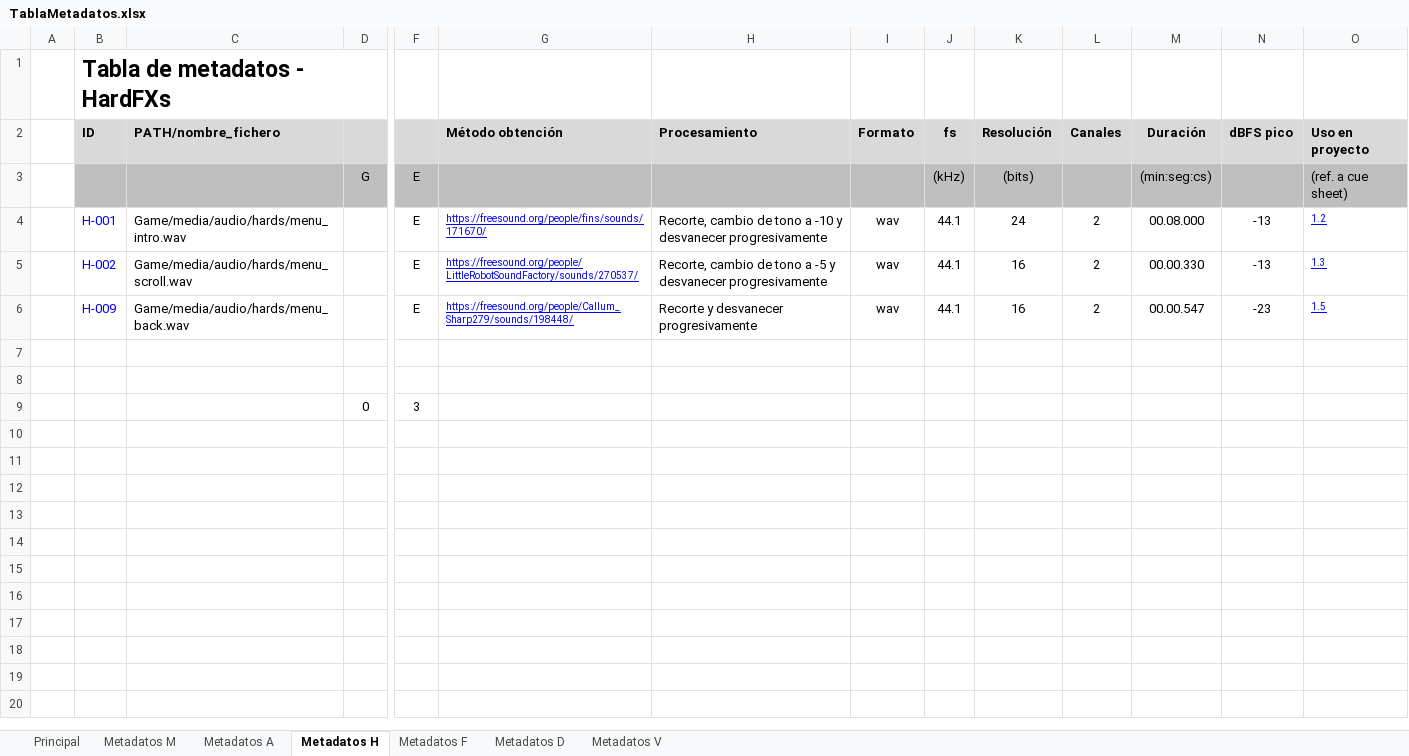
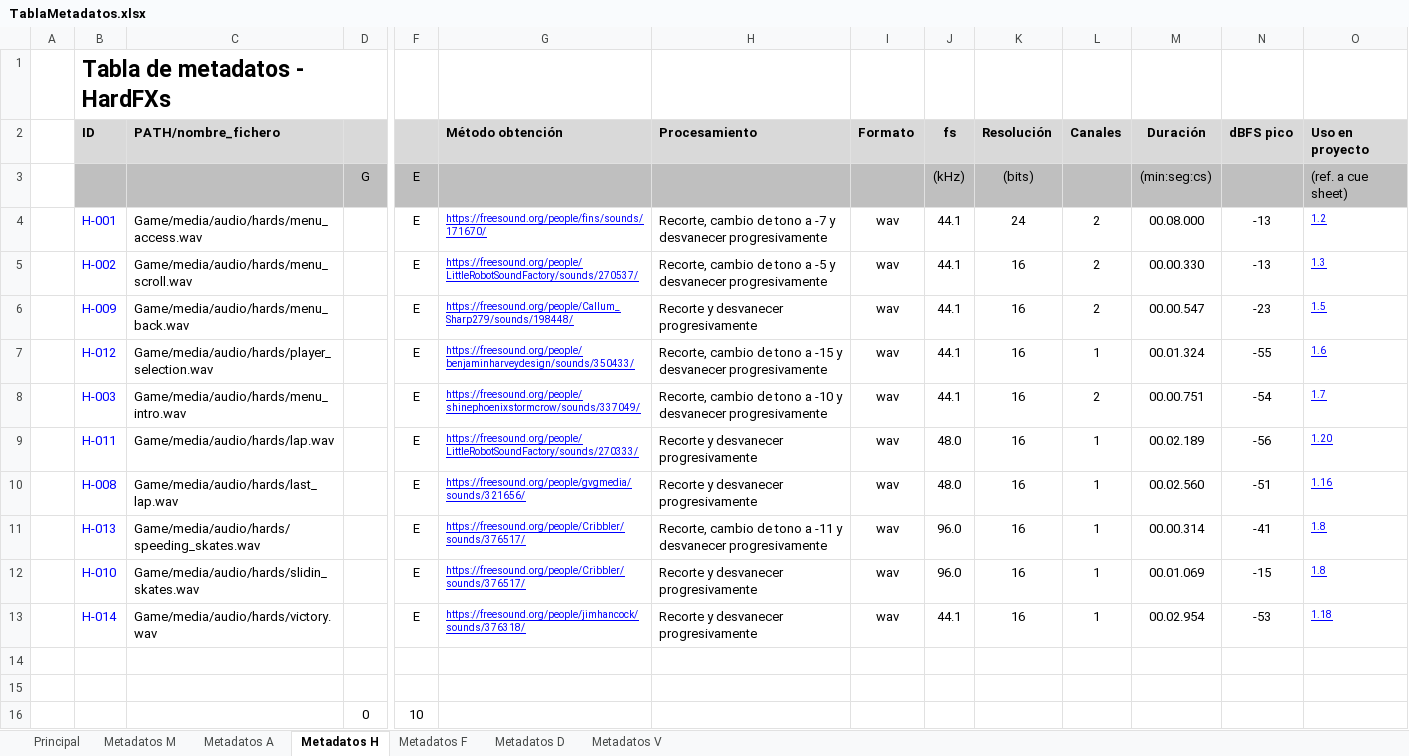
Before and after one commit to ABPMultimediaUA/Wasted-Racing, an Excel workbook: Docs/TDS/TablaMetadatos.xlsx, sheet Metadatos H, drawn as a sheet; only a part is shown, gaps mark what is left out; values as stored, in another font and other column widths than the file's, no borders; addresses are those after the commit; rows hold the shown columns only; the diff names each change by its address in the sheet, - before the commit and + after, or states it on an @@ line.

Commit message:
Hards añadidos, falta el de refuerzo, esta subido pero no añadido ni a la cuesheet ni a los metadatos

```diff
--- a/Docs/TDS/TablaMetadatos.xlsx (sheet Metadatos H)
+++ b/Docs/TDS/TablaMetadatos.xlsx (sheet Metadatos H)
-C4 (PATH/nombre_fichero): Game/media/audio/hards/menu_intro.wav
+C4 (PATH/nombre_fichero): Game/media/audio/hards/menu_access.wav
-H4 (Procesamiento): …tono a -10 y desvanecer…
+H4 (Procesamiento): …tono a -7 y desvanecer…
+row 7:  | H-012 | Game/media/audio/hards/player_selection.wav |  | E | https://freesound.org/people/benjaminharveydesign/sounds/350433/ | Recorte, cambio de tono a -15 y desvanecer progresivamente | wav | 44.1 | 16 | 1 | 00.01.324 | -55 | 1.6
+row 8:  | H-003 | Game/media/audio/hards/menu_intro.wav |  | E | https://freesound.org/people/shinephoenixstormcrow/sounds/337049/ | Recorte, cambio de tono a -10 y desvanecer progresivamente | wav | 44.1 | 16 | 2 | 00.00.751 | -54 | 1.7
+row 9:  | H-011 | Game/media/audio/hards/lap.wav |  | E | https://freesound.org/people/LittleRobotSoundFactory/sounds/270333/ | Recorte y desvanecer progresivamente | wav | 48.0 | 16 | 1 | 00.02.189 | -56 | 1.20
+row 10:  | H-008 | Game/media/audio/hards/last_lap.wav |  | E | https://freesound.org/people/gvgmedia/sounds/321656/ | Recorte y desvanecer progresivamente | wav | 48.0 | 16 | 1 | 00.02.560 | -51 | 1.16
+row 11:  | H-013 | Game/media/audio/hards/speeding_skates.wav |  | E | https://freesound.org/people/Cribbler/sounds/376517/ | Recorte, cambio de tono a -11 y desvanecer progresivamente | wav | 96.0 | 16 | 1 | 00.00.314 | -41 | 1.8
+row 12:  | H-010 | Game/media/audio/hards/slidin_skates.wav |  | E | https://freesound.org/people/Cribbler/sounds/376517/ | Recorte y desvanecer progresivamente | wav | 96.0 | 16 | 1 | 00.01.069 | -15 | 1.8
+row 13:  | H-014 | Game/media/audio/hards/victory.wav |  | E | https://freesound.org/people/jimhancock/sounds/376318/ | Recorte y desvanecer progresivamente | wav | 44.1 | 16 | 1 | 00.02.954 | -53 | 1.18
-F16: 3
+F16: 10
```
Also changed, not shown: formulas that keep their value, Docs/TDS/CueSheet.xlsx.
